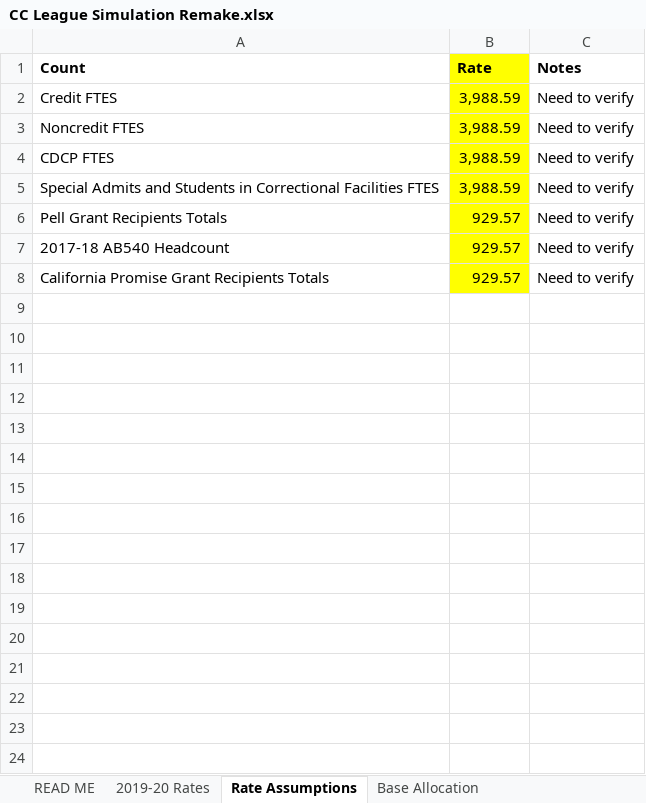
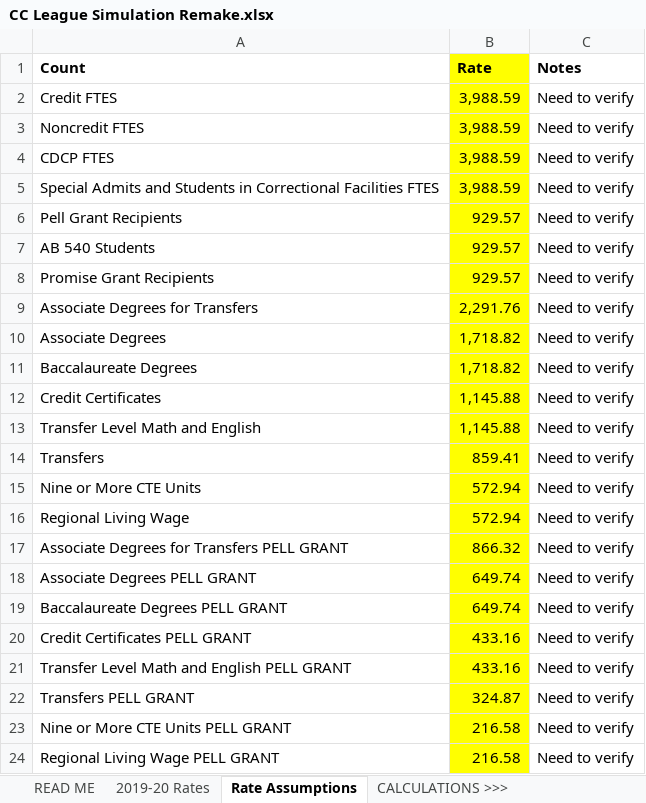
Before and after one commit to JonahBreslow/CC-League, an Excel workbook: CC League Simulation Remake.xlsx, sheet Rate Assumptions, drawn as a sheet; only a part is shown; values as stored, in another font and other column widths than the file's, no borders; the diff covers the shown part only; the diff names each change by its address in the sheet, - before the commit and + after, or states it on an @@ line.

```diff
--- a/CC League Simulation Remake.xlsx (sheet Rate Assumptions)
+++ b/CC League Simulation Remake.xlsx (sheet Rate Assumptions)
+sheet tab: CALCULATIONS >>>
-A6 (Count): Pell Grant Recipients Totals
+A6 (Count): Pell Grant Recipients
-A7 (Count): 2017-18 AB540 Headcount
+A7 (Count): AB 540 Students
-A8 (Count): California Promise Grant Recipients Totals
+A8 (Count): Promise Grant Recipients
+row 9: Associate Degrees for Transfers | 2,291.76 | Need to verify
+row 10: Associate Degrees | 1,718.82 | Need to verify
+row 11: Baccalaureate Degrees | 1,718.82 | Need to verify
+row 12: Credit Certificates | 1,145.88 | Need to verify
+row 13: Transfer Level Math and English | 1,145.88 | Need to verify
+row 14: Transfers | 859.41 | Need to verify
+row 15: Nine or More CTE Units | 572.94 | Need to verify
+row 16: Regional Living Wage | 572.94 | Need to verify
+row 17: Associate Degrees for Transfers PELL GRANT | 866.32 | Need to verify
+row 18: Associate Degrees PELL GRANT | 649.74 | Need to verify
+row 19: Baccalaureate Degrees PELL GRANT | 649.74 | Need to verify
+row 20: Credit Certificates PELL GRANT | 433.16 | Need to verify
+row 21: Transfer Level Math and English PELL GRANT | 433.16 | Need to verify
+row 22: Transfers PELL GRANT | 324.87 | Need to verify
+row 23: Nine or More CTE Units PELL GRANT | 216.58 | Need to verify
+row 24: Regional Living Wage PELL GRANT | 216.58 | Need to verify
```
Also changed, not shown: 10 added rows elsewhere in this sheet, sheet Supplemental Allocation, sheet Base Allocation, sheet 2019-20 Rates, other sheet tabs, formulas that keep their value, 5 other files.
